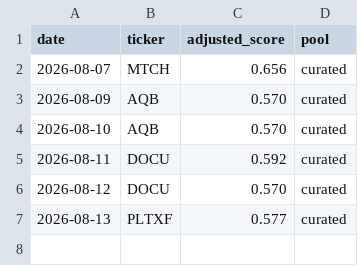
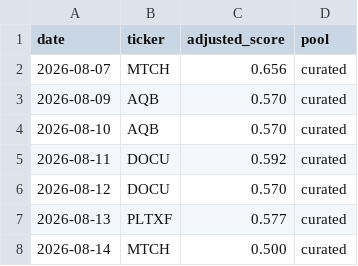
Before and after one commit to cbaduboateng/nicol-calcium-score, a CSV file: portfolio/picks.csv, drawn as a sheet.

```diff
--- a/portfolio/picks.csv
+++ b/portfolio/picks.csv
@@ -7 +7,2 @@ date,ticker,adjusted_score,pool
 2026-08-13,PLTXF,0.577,curated
+2026-08-14,MTCH,0.500,curated
```
